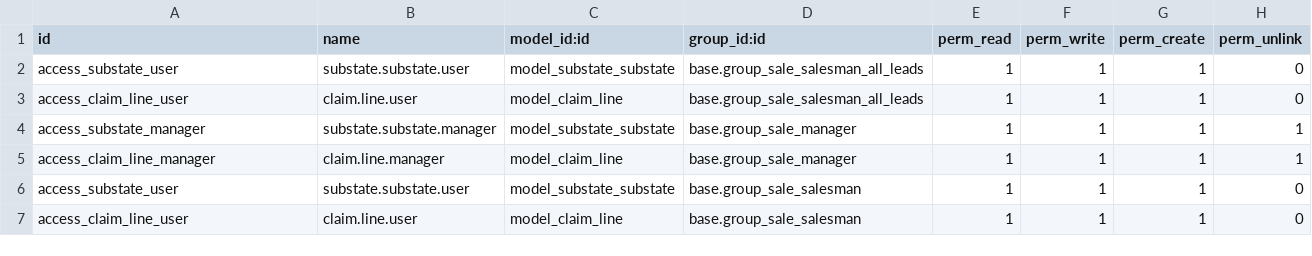
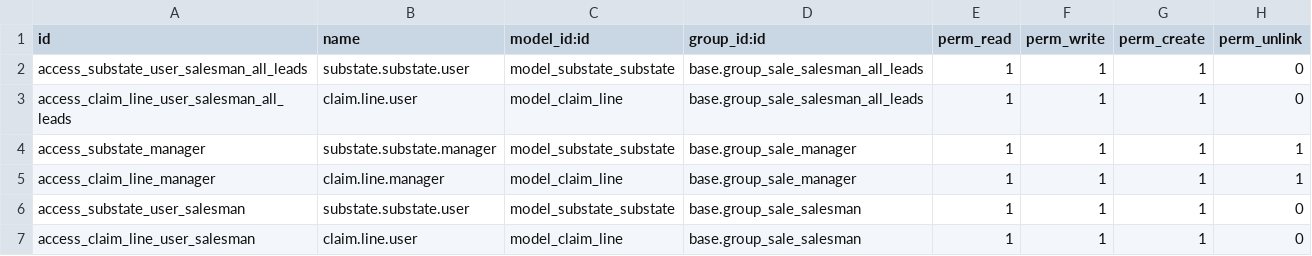
Before and after one commit to OCA/rma, a CSV file: crm_claim_rma/security/ir.model.access.csv, drawn as a sheet.

```diff
--- a/crm_claim_rma/security/ir.model.access.csv
+++ b/crm_claim_rma/security/ir.model.access.csv
@@ -1,7 +1,7 @@
 id,name,model_id:id,group_id:id,perm_read,perm_write,perm_create,perm_unlink
-access_substate_user,substate.substate.user,model_substate_substate,base.group_sale_salesman_all_leads,1,1,1,0
-access_claim_line_user,claim.line.user,model_claim_line,base.group_sale_salesman_all_leads,1,1,1,0
+access_substate_user_salesman_all_leads,substate.substate.user,model_substate_substate,base.group_sale_salesman_all_leads,1,1,1,0
+access_claim_line_user_salesman_all_leads,claim.line.user,model_claim_line,base.group_sale_salesman_all_leads,1,1,1,0
 access_substate_manager,substate.substate.manager,model_substate_substate,base.group_sale_manager,1,1,1,1
 access_claim_line_manager,claim.line.manager,model_claim_line,base.group_sale_manager,1,1,1,1
-access_substate_user,substate.substate.user,model_substate_substate,base.group_sale_salesman,1,1,1,0
-access_claim_line_user,claim.line.user,model_claim_line,base.group_sale_salesman,1,1,1,0
+access_substate_user_salesman,substate.substate.user,model_substate_substate,base.group_sale_salesman,1,1,1,0
+access_claim_line_user_salesman,claim.line.user,model_claim_line,base.group_sale_salesman,1,1,1,0
```
Also changed, not shown: 18 other files.
